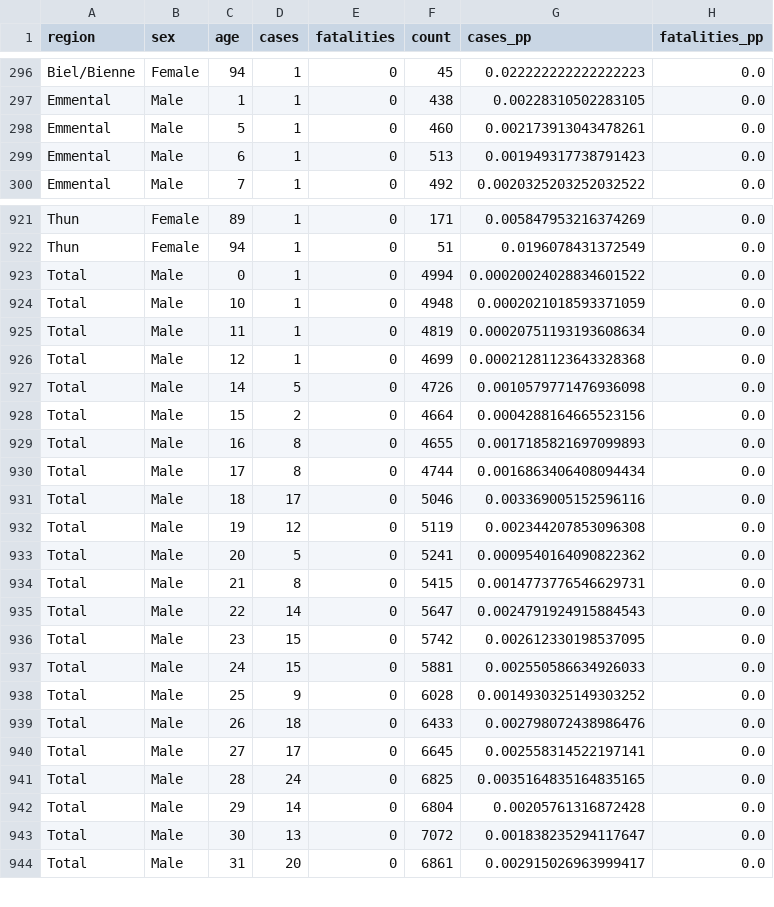
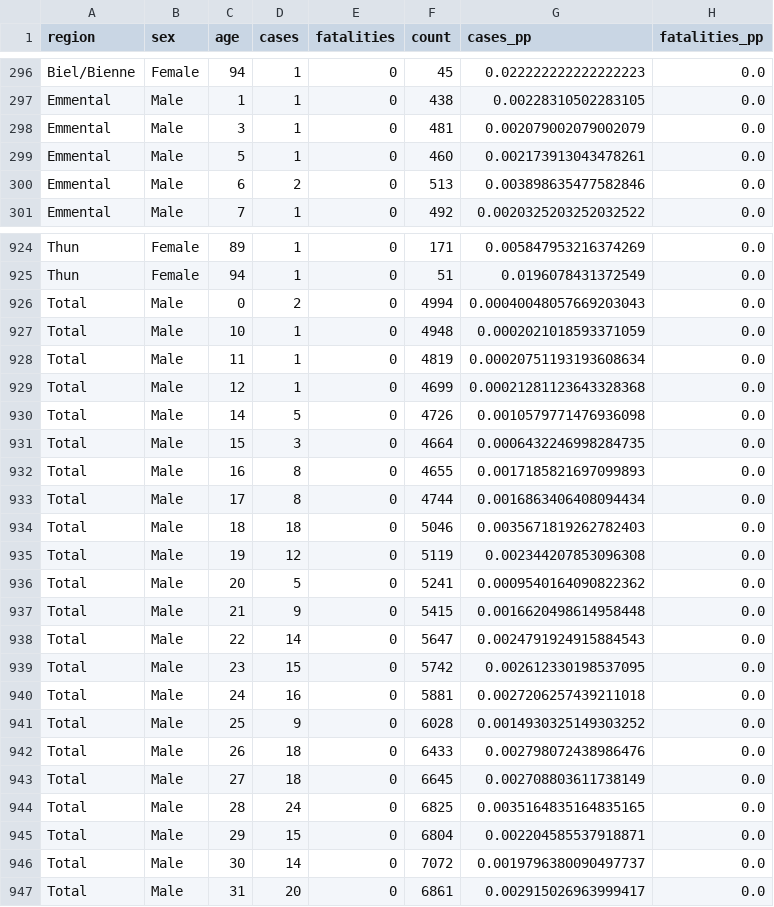
Before and after one commit to daenuprobst/covid19-data-be, a CSV file: age_distribution.csv, drawn as a sheet; only a part is shown, gaps mark what is left out; the diff covers the shown part only.

```diff
--- a/age_distribution.csv
+++ b/age_distribution.csv
@@ -297,4 +297,5 @@ Biel/Bienne,Female,94,1,0,45,0.022222222222222223,0.0
 Emmental,Male,1,1,0,438,0.00228310502283105,0.0
+Emmental,Male,3,1,0,481,0.002079002079002079,0.0
 Emmental,Male,5,1,0,460,0.002173913043478261,0.0
-Emmental,Male,6,1,0,513,0.001949317738791423,0.0
+Emmental,Male,6,2,0,513,0.003898635477582846,0.0
 Emmental,Male,7,1,0,492,0.0020325203252032522,0.0
@@ -922,3 +925,3 @@ Thun,Female,89,1,0,171,0.005847953216374269,0.0
 Thun,Female,94,1,0,51,0.0196078431372549,0.0
-Total,Male,0,1,0,4994,0.00020024028834601522,0.0
+Total,Male,0,2,0,4994,0.00040048057669203043,0.0
 Total,Male,10,1,0,4948,0.0002021018593371059,0.0
@@ -927,18 +930,18 @@ Total,Male,12,1,0,4699,0.00021281123643328368,0.0
 Total,Male,14,5,0,4726,0.0010579771476936098,0.0
-Total,Male,15,2,0,4664,0.0004288164665523156,0.0
+Total,Male,15,3,0,4664,0.0006432246998284735,0.0
 Total,Male,16,8,0,4655,0.0017185821697099893,0.0
 Total,Male,17,8,0,4744,0.0016863406408094434,0.0
-Total,Male,18,17,0,5046,0.003369005152596116,0.0
+Total,Male,18,18,0,5046,0.0035671819262782403,0.0
 Total,Male,19,12,0,5119,0.002344207853096308,0.0
 Total,Male,20,5,0,5241,0.0009540164090822362,0.0
-Total,Male,21,8,0,5415,0.0014773776546629731,0.0
+Total,Male,21,9,0,5415,0.0016620498614958448,0.0
 Total,Male,22,14,0,5647,0.0024791924915884543,0.0
 Total,Male,23,15,0,5742,0.002612330198537095,0.0
-Total,Male,24,15,0,5881,0.002550586634926033,0.0
+Total,Male,24,16,0,5881,0.0027206257439211018,0.0
 Total,Male,25,9,0,6028,0.0014930325149303252,0.0
 Total,Male,26,18,0,6433,0.002798072438986476,0.0
-Total,Male,27,17,0,6645,0.002558314522197141,0.0
+Total,Male,27,18,0,6645,0.002708803611738149,0.0
 Total,Male,28,24,0,6825,0.0035164835164835165,0.0
-Total,Male,29,14,0,6804,0.00205761316872428,0.0
-Total,Male,30,13,0,7072,0.001838235294117647,0.0
+Total,Male,29,15,0,6804,0.002204585537918871,0.0
+Total,Male,30,14,0,7072,0.0019796380090497737,0.0
 Total,Male,31,20,0,6861,0.002915026963999417,0.0
```
Also changed, not shown: 3 added rows and 86 edited cells elsewhere in this file, cases.csv, fatalities.csv, 4 other files.
